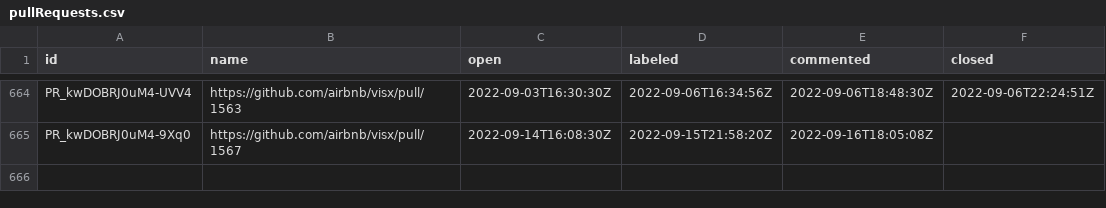
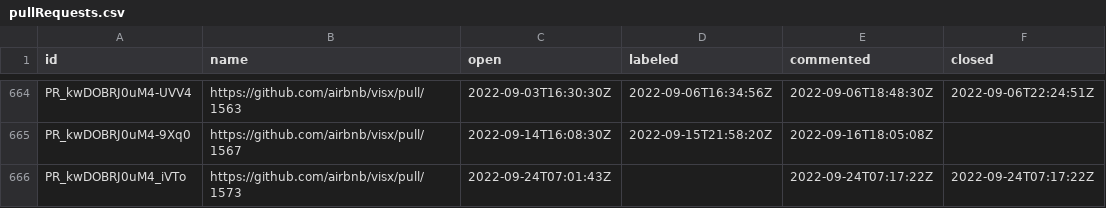
Before and after one commit to oselvar/oselvar-github-metrics, a CSV file: data/airbnb/visx/pullRequests.csv, drawn as a sheet; only a part is shown, gaps mark what is left out.

```diff
--- a/data/airbnb/visx/pullRequests.csv
+++ b/data/airbnb/visx/pullRequests.csv
@@ -665 +665,2 @@ PR_kwDOBRJ0uM4-UVV4,https://github.com/airbnb/visx/pull/1563,2022-09-03T16:30:30
 PR_kwDOBRJ0uM4-9Xq0,https://github.com/airbnb/visx/pull/1567,2022-09-14T16:08:30Z,2022-09-15T21:58:20Z,2022-09-16T18:05:08Z,
+PR_kwDOBRJ0uM4_iVTo,https://github.com/airbnb/visx/pull/1573,2022-09-24T07:01:43Z,,2022-09-24T07:17:22Z,2022-09-24T07:17:22Z
```
